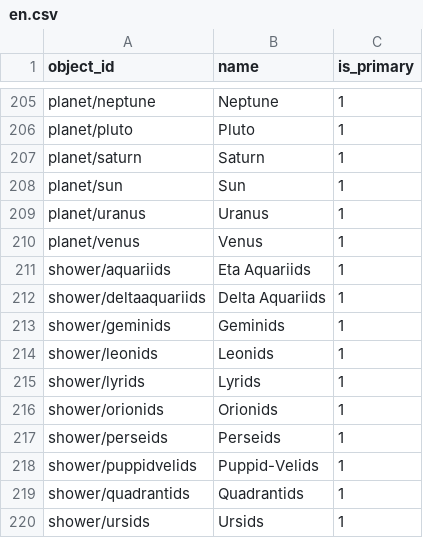
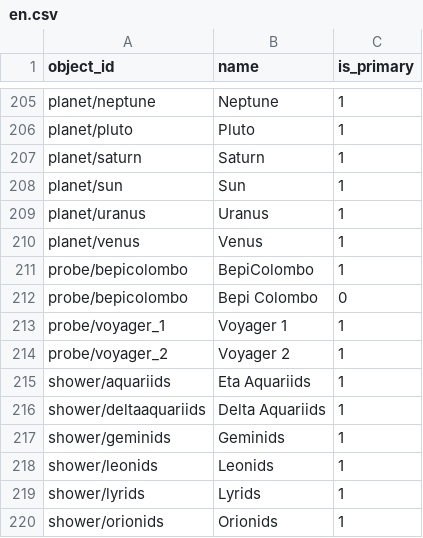
Before and after one commit to sky-map-team/stardroid, a CSV file: stardroid-v2/source-data/names/en.csv, drawn as a sheet; only a part is shown, gaps mark what is left out; the shorter side is filled out with more unchanged rows; the diff names each change by its address in the sheet, - before the commit and + after, or states it on an @@ line.

```diff
--- a/stardroid-v2/source-data/names/en.csv
+++ b/stardroid-v2/source-data/names/en.csv
+row 211: probe/bepicolombo | BepiColombo | 1
+row 212: probe/bepicolombo | Bepi Colombo | 0
+row 213: probe/voyager_1 | Voyager 1 | 1
+row 214: probe/voyager_2 | Voyager 2 | 1
```
Also changed, not shown: 7 other files.
